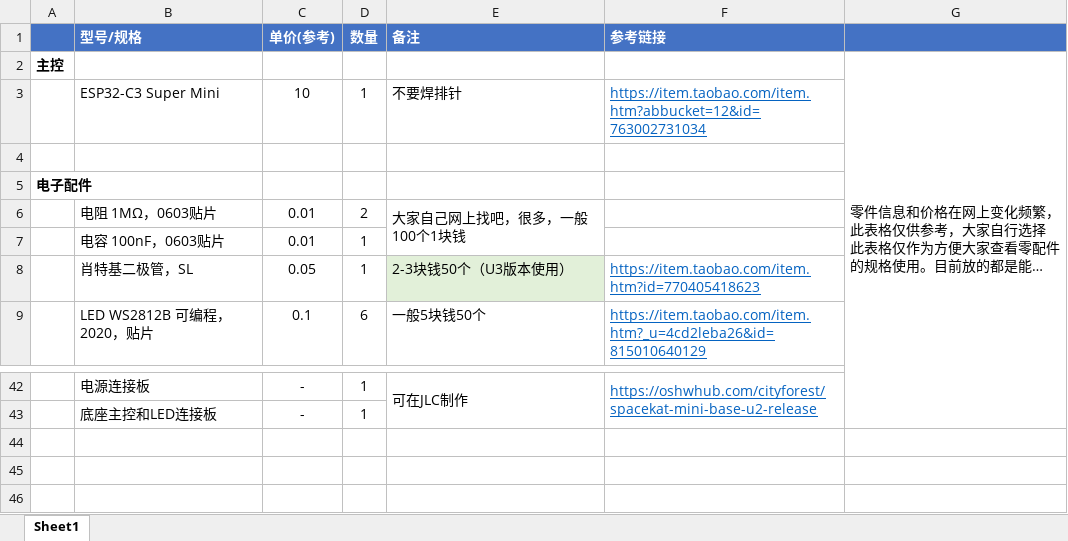
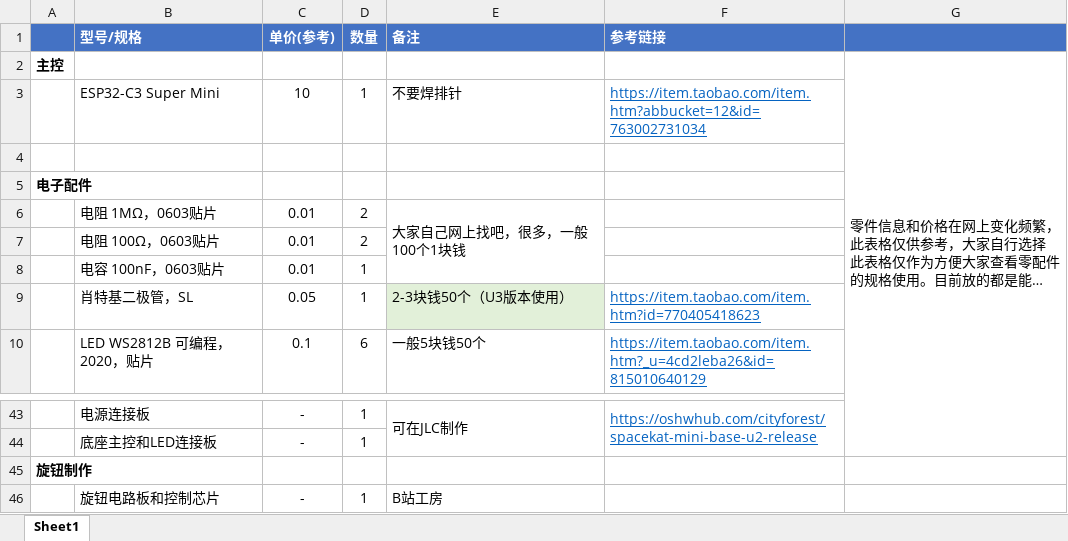
Before and after one commit to Cityforest2000/SpaceKat-V3-Mini, an Excel workbook: BOM of SpaceKat Mini Accessories 0910.xlsx, sheet Sheet1, drawn as a sheet; only a part is shown, gaps mark what is left out; long unchanged cells end in …; values as stored, in another font and other column widths than the file's, no borders; the diff names each change by its address in the sheet, - before the commit and + after, or states it on an @@ line.

Commit message:
Add files via upload

```diff
--- a/BOM of SpaceKat Mini Accessories 0910.xlsx (sheet Sheet1)
+++ b/BOM of SpaceKat Mini Accessories 0910.xlsx (sheet Sheet1)
+row 7:  | 电阻 100Ω，0603贴片 | 0.01 | 2
+row 45: 旋钮制作
+row 46:  | 旋钮电路板和控制芯片 | - | 1 | B站工房
```
